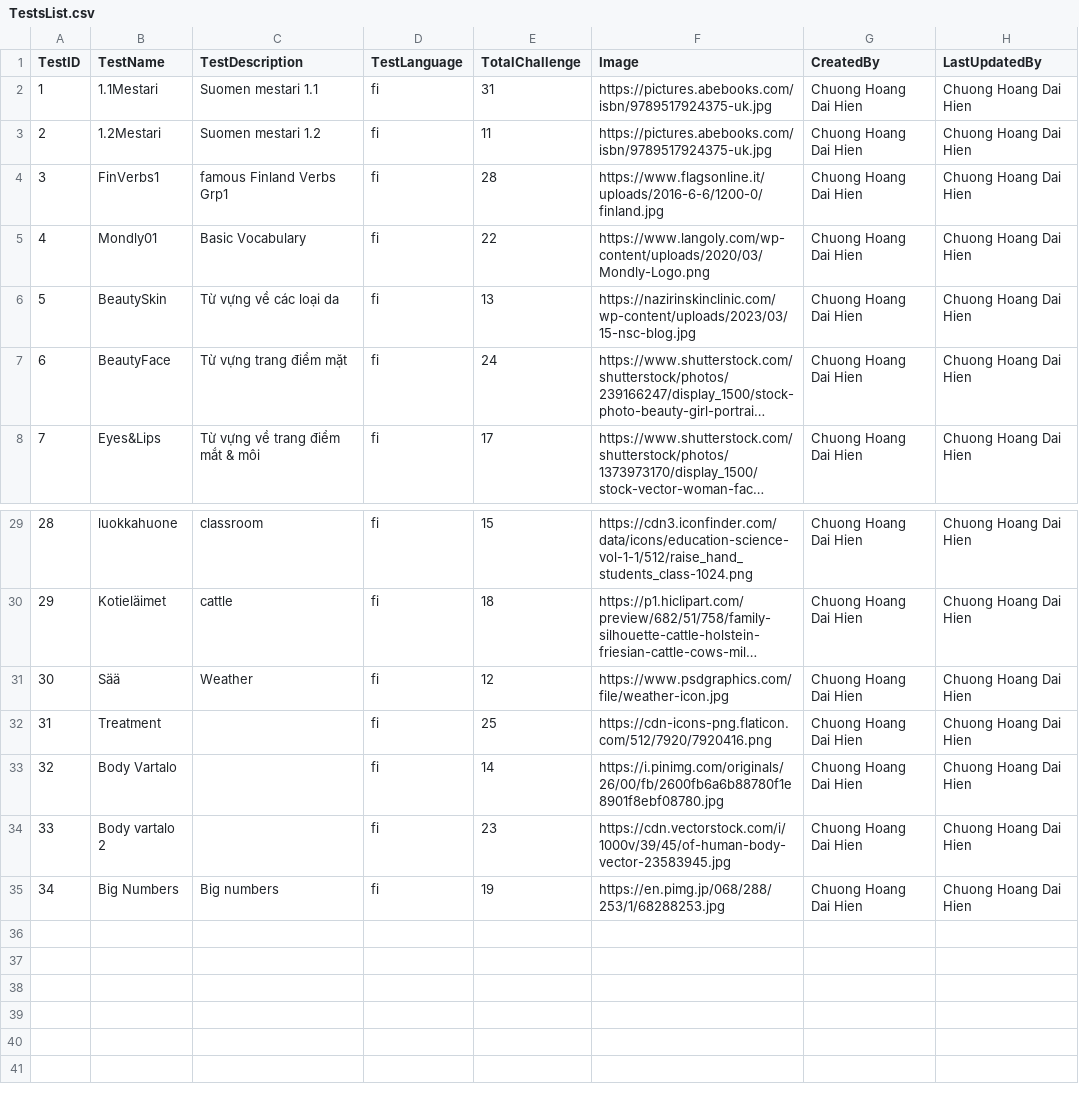
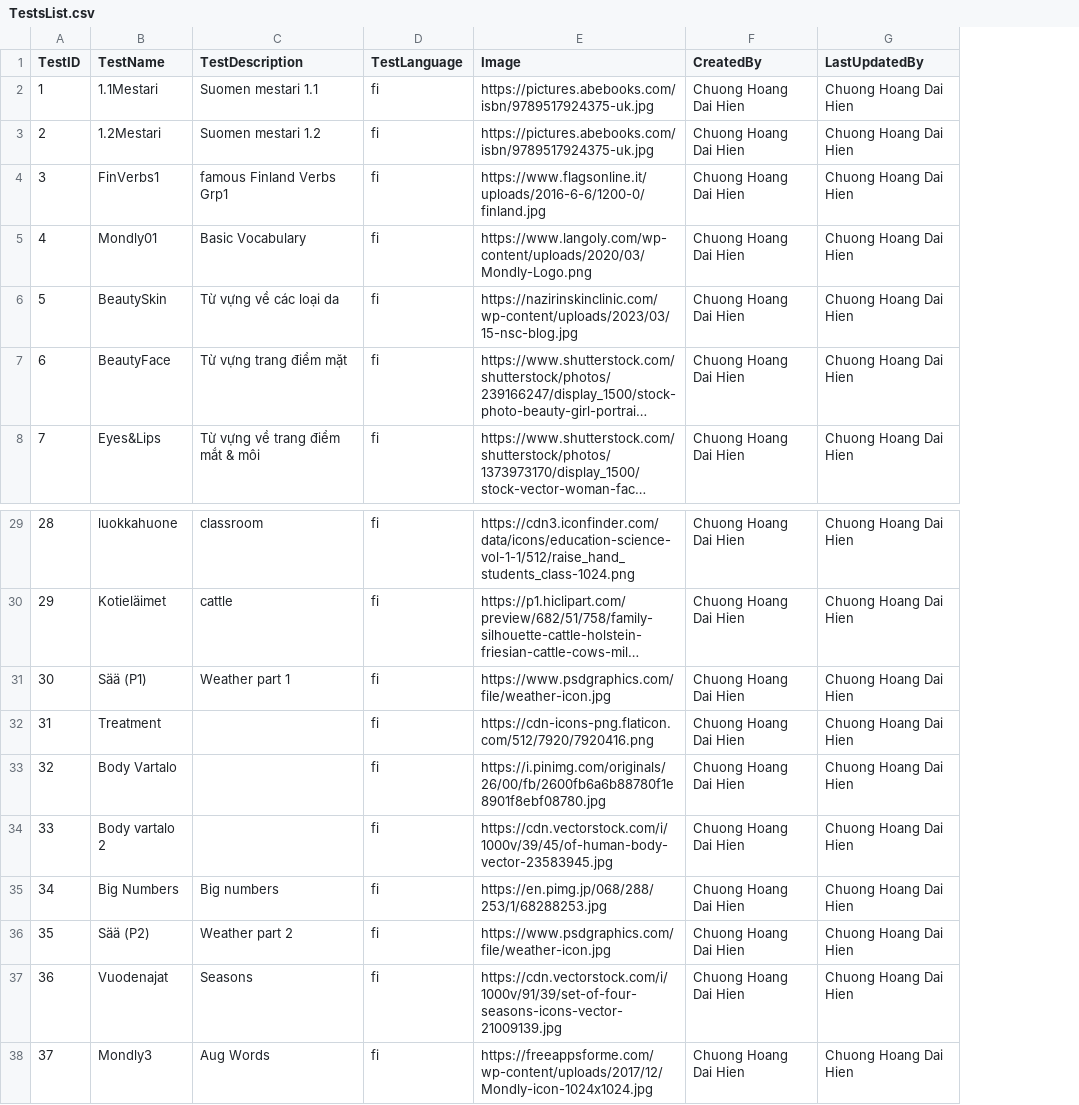
Before and after one commit to chuonghdh/streamlit-app-test, a CSV file: Data/TestsList.csv, drawn as a sheet; only a part is shown, gaps mark what is left out; long unchanged cells end in …; removed rows and columns are numbered as before the commit, all else as after; the diff names each change by its address in the sheet, - before the commit and + after, or states it on an @@ line.

```diff
--- a/Data/TestsList.csv
+++ b/Data/TestsList.csv
-column E (TotalChallenge), rows 2-8: 31 | 11 | 28 | 22 | 13 | 24 | 17; rows 29-35: 15 | 18 | 12 | 25 | 14 | 23 | 19
-B31 (TestName): Sää
+B31 (TestName): Sää (P1)
-C31 (TestDescription): Weather
+C31 (TestDescription): Weather part 1
+row 36: 35 | Sää (P2) | Weather part 2 | fi | https://www.psdgraphics.com/file/weather-icon.jpg | Chuong Hoang Dai Hien | Chuong Hoang Dai Hien
+row 37: 36 | Vuodenajat | Seasons | fi | https://cdn.vectorstock.com/i/1000v/91/39/set-of-four-seasons-icons-vector-21009139.jpg | Chuong Hoang Dai Hien | Chuong Hoang Dai Hien
+row 38: 37 | Mondly3 | Aug Words | fi | https://freeappsforme.com/wp-content/uploads/2017/12/Mondly-icon-1024x1024.jpg | Chuong Hoang Dai Hien | Chuong Hoang Dai Hien
```
Also changed, not shown: Data/WordsList.csv.
